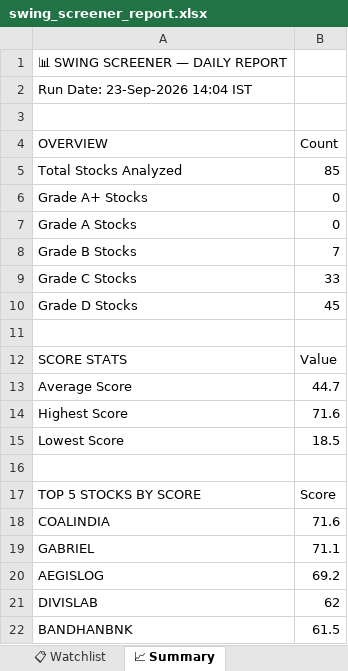
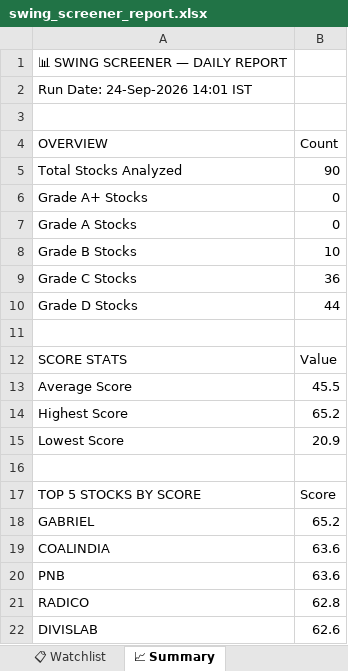
Before and after one commit to sashokkumars-sys/swing-screener, an Excel workbook: output/swing_screener_report.xlsx, sheet 📈 Summary, drawn as a sheet; values as stored, in another font and other column widths than the file's, no borders; removed rows and columns are numbered as before the commit, all else as after; the diff names each change by its address in the sheet, - before the commit and + after, or states it on an @@ line.

```diff
--- a/output/swing_screener_report.xlsx (sheet 📈 Summary)
+++ b/output/swing_screener_report.xlsx (sheet 📈 Summary)
-A2 (OVERVIEW): Run Date: 23-Sep-2026 14:04 IST
+A2 (OVERVIEW): Run Date: 24-Sep-2026 14:01 IST
-B5 (Count): 85
+B5 (Count): 90
-B8 (Count): 7
+B8 (Count): 10
-B9 (Count): 33
+B9 (Count): 36
-B10 (Count): 45
+B10 (Count): 44
-B13 (Count): 44.7
+B13 (Count): 45.5
-B14 (Count): 71.6
+B14 (Count): 65.2
-B15 (Count): 18.5
+B15 (Count): 20.9
-row 18: COALINDIA | 71.6
-B18 (Count): 71.1
+B18 (Count): 65.2
-row 20: AEGISLOG | 69.2
+row 19: COALINDIA | 63.6
+row 20: PNB | 63.6
+row 21: RADICO | 62.8
-B22 (Count): 62
+B22 (Count): 62.6
-row 22: BANDHANBNK | 61.5
```
Also changed, not shown: sheet 📊 All Stocks, sheet 👀 Grade B Watch, sheet 📋 Watchlist, 2 other files.
